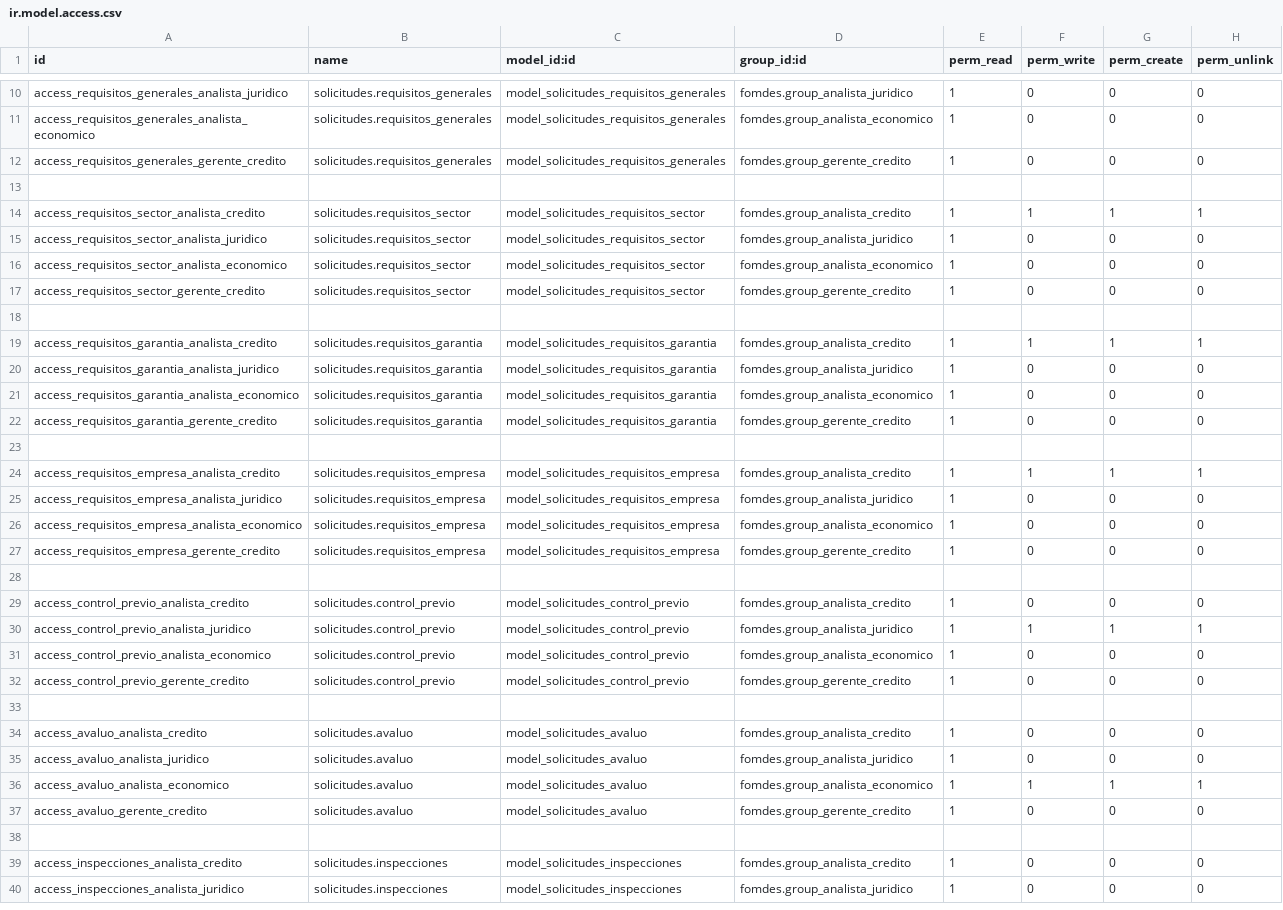
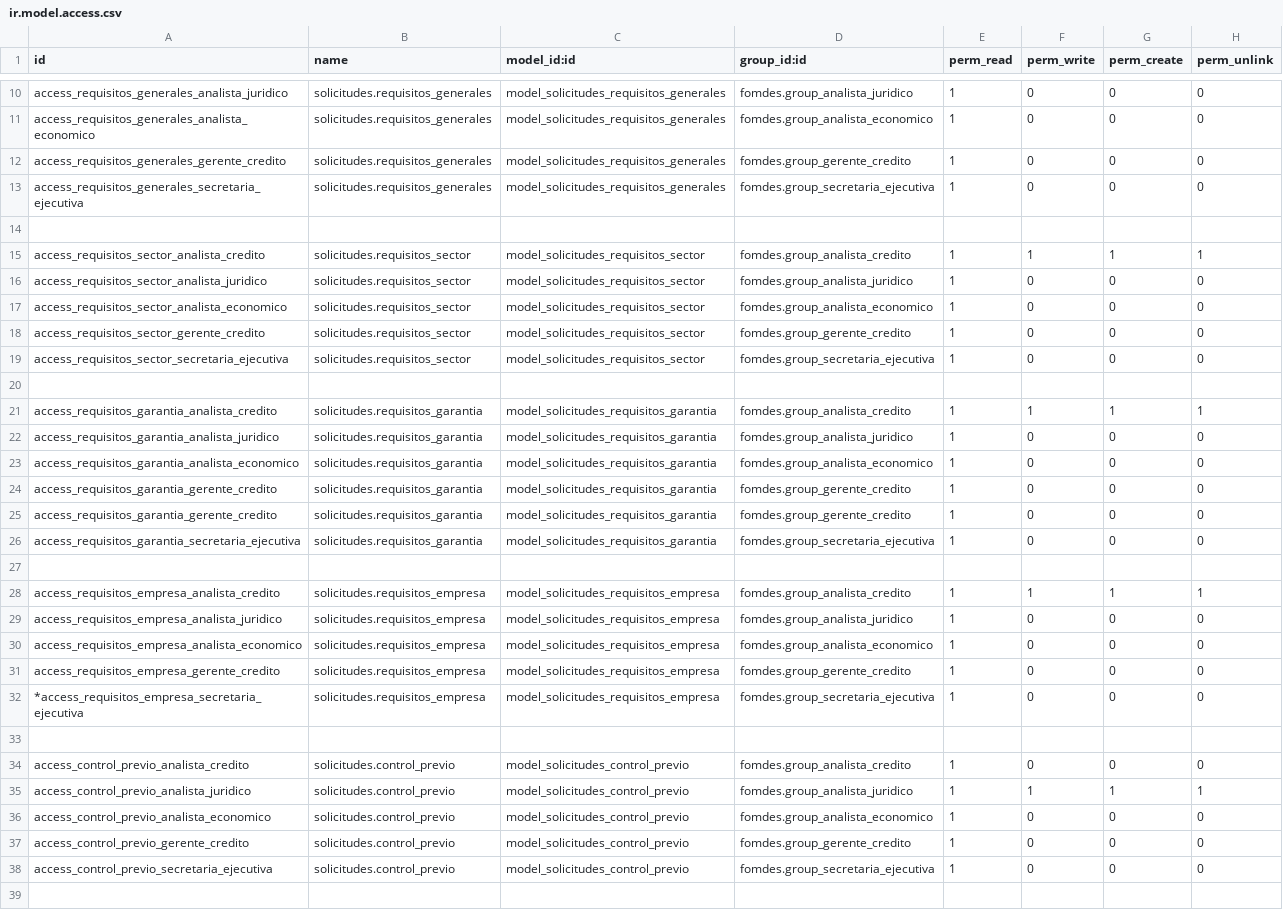
Before and after one commit to morenomeccia/tinjaca, a CSV file: addons/solicitudes/security/ir.model.access.csv, drawn as a sheet; only a part is shown, gaps mark what is left out; the shorter side is filled out with more unchanged rows; the diff covers the shown part only.

Commit message:
se crearon reglas de acceso de los modelos de politicas para el grupo de secretaria ejecutiva

```diff
--- a/addons/solicitudes/security/ir.model.access.csv
+++ b/addons/solicitudes/security/ir.model.access.csv
@@ -12,2 +12,3 @@ access_requisitos_generales_analista_economico,solicitudes.requisitos_generales,
 access_requisitos_generales_gerente_credito,solicitudes.requisitos_generales,model_solicitudes_requisitos_generales,fomdes.group_gerente_credito,1,0,0,0
+access_requisitos_generales_secretaria_ejecutiva,solicitudes.requisitos_generales,model_solicitudes_requisitos_generales,fomdes.group_secretaria_ejecutiva,1,0,0,0
 
@@ -17,2 +18,3 @@ access_requisitos_sector_analista_economico,solicitudes.requisitos_sector,model_
 access_requisitos_sector_gerente_credito,solicitudes.requisitos_sector,model_solicitudes_requisitos_sector,fomdes.group_gerente_credito,1,0,0,0
+access_requisitos_sector_secretaria_ejecutiva,solicitudes.requisitos_sector,model_solicitudes_requisitos_sector,fomdes.group_secretaria_ejecutiva,1,0,0,0
 
@@ -22,2 +24,4 @@ access_requisitos_garantia_analista_economico,solicitudes.requisitos_garantia,mo
 access_requisitos_garantia_gerente_credito,solicitudes.requisitos_garantia,model_solicitudes_requisitos_garantia,fomdes.group_gerente_credito,1,0,0,0
+access_requisitos_garantia_gerente_credito,solicitudes.requisitos_garantia,model_solicitudes_requisitos_garantia,fomdes.group_gerente_credito,1,0,0,0
+access_requisitos_garantia_secretaria_ejecutiva,solicitudes.requisitos_garantia,model_solicitudes_requisitos_garantia,fomdes.group_secretaria_ejecutiva,1,0,0,0
 
@@ -27,2 +31,3 @@ access_requisitos_empresa_analista_economico,solicitudes.requisitos_empresa,mode
 access_requisitos_empresa_gerente_credito,solicitudes.requisitos_empresa,model_solicitudes_requisitos_empresa,fomdes.group_gerente_credito,1,0,0,0
+*access_requisitos_empresa_secretaria_ejecutiva,solicitudes.requisitos_empresa,model_solicitudes_requisitos_empresa,fomdes.group_secretaria_ejecutiva,1,0,0,0
 
@@ -32,2 +37,3 @@ access_control_previo_analista_economico,solicitudes.control_previo,model_solici
 access_control_previo_gerente_credito,solicitudes.control_previo,model_solicitudes_control_previo,fomdes.group_gerente_credito,1,0,0,0
+access_control_previo_secretaria_ejecutiva,solicitudes.control_previo,model_solicitudes_control_previo,fomdes.group_secretaria_ejecutiva,1,0,0,0
 
```
Also changed, not shown: 5 added rows and 2 edited cells elsewhere in this file, addons/politicas/security/ir.model.access.csv, 1 other file.
